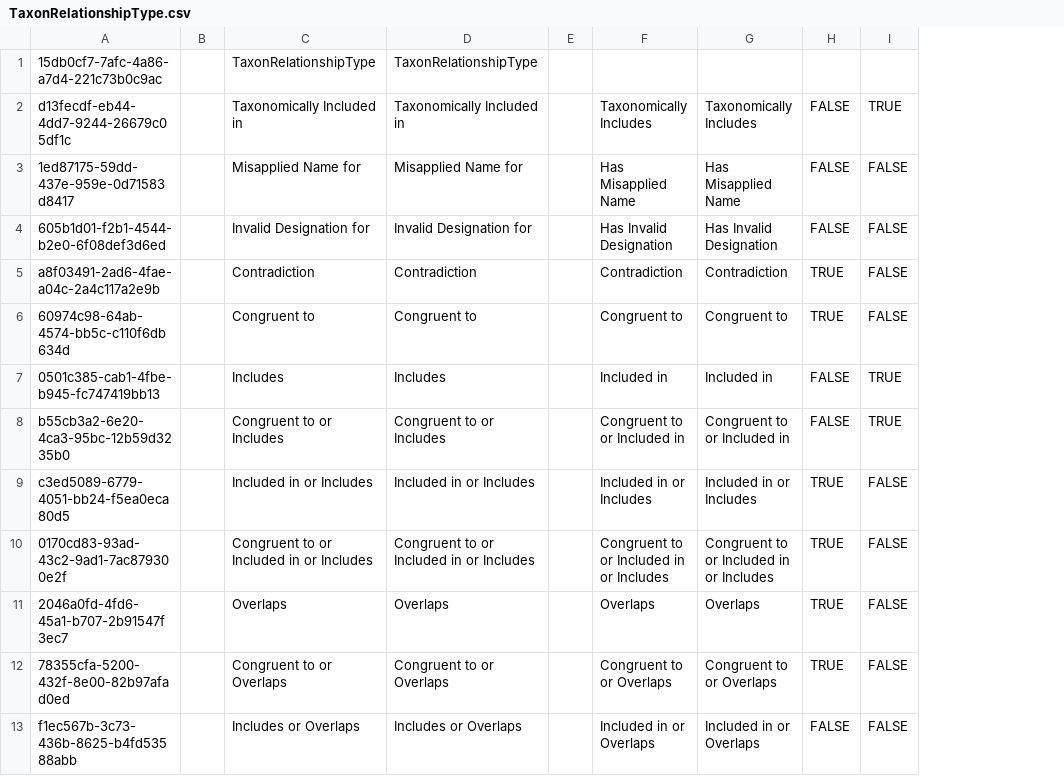
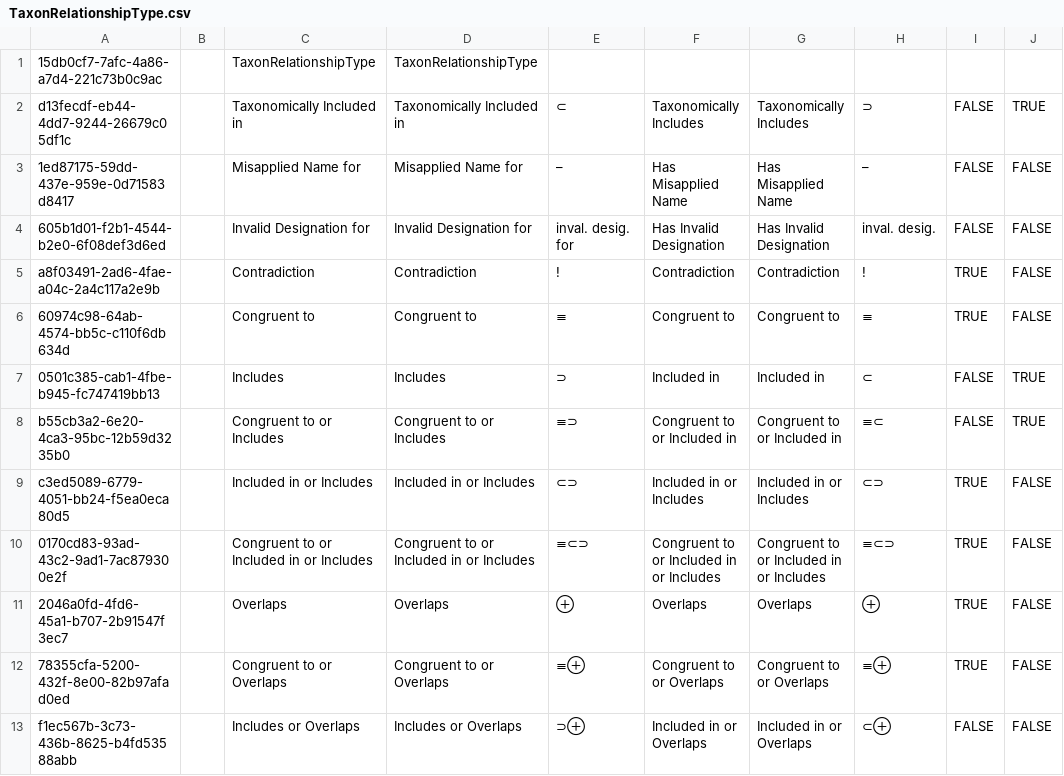
Before and after one commit to cybertaxonomy/cdmlib, a CSV file: cdmlib-model/src/main/resources/terms/TaxonRelationshipType.csv, drawn as a sheet; only a part is shown; removed rows and columns are numbered as before the commit, all else as after; the diff names each change by its address in the sheet, - before the commit and + after, or states it on an @@ line.

Commit message:
Symbols for relations (#2634)

```diff
--- a/cdmlib-model/src/main/resources/terms/TaxonRelationshipType.csv
+++ b/cdmlib-model/src/main/resources/terms/TaxonRelationshipType.csv
-column E, empty
+column E, rows 2-13: ⊂ | – | inval. desig. for | ! | ≡ | ⊃ | ≡⊃ | ⊂⊃ | ≡⊂⊃ | ⊕ | ≡⊕ | ⊃⊕
+column H, rows 2-13: ⊃ | – | inval. desig. | ! | ≡ | ⊂ | ≡⊂ | ⊂⊃ | ≡⊂⊃ | ⊕ | ≡⊕ | ⊂⊕
```
Also changed, not shown: 4 other files.
